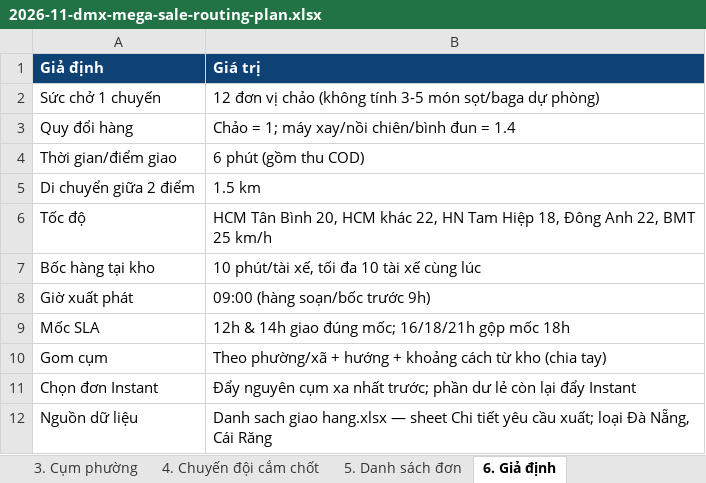
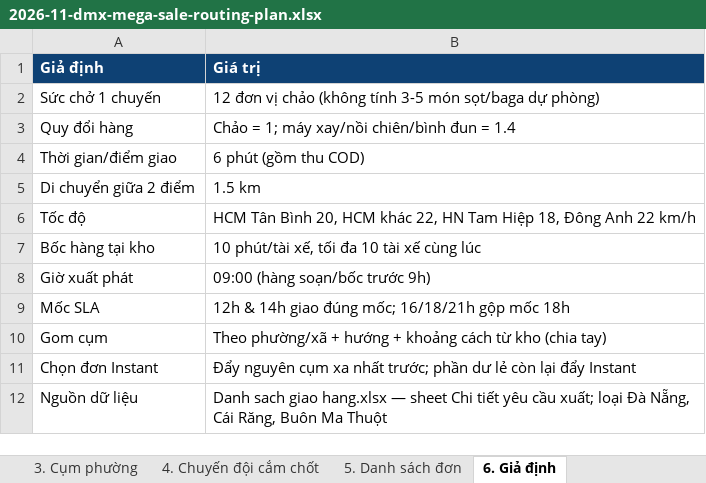
Before and after one commit to Khanhsnef/pulucowork, an Excel workbook: Output/Ahamove/02. CAMPAIGNS_PROJECTS/2026-11-dmx-mega-sale-routing-plan.xlsx, sheet 6. Giả định, drawn as a sheet; values as stored, in another font and other column widths than the file's, no borders; the diff names each change by its address in the sheet, - before the commit and + after, or states it on an @@ line.

```diff
--- a/Output/Ahamove/02. CAMPAIGNS_PROJECTS/2026-11-dmx-mega-sale-routing-plan.xlsx (sheet 6. Giả định)
+++ b/Output/Ahamove/02. CAMPAIGNS_PROJECTS/2026-11-dmx-mega-sale-routing-plan.xlsx (sheet 6. Giả định)
-B6 (Giá trị): …Đông Anh 22, BMT 25 km/h
+B6 (Giá trị): …Đông Anh 22 km/h
-B12 (Giá trị): …Nẵng, Cái Răng
+B12 (Giá trị): …Nẵng, Cái Răng, Buôn Ma Thuột
```
Also changed, not shown: sheet 4. Chuyến đội cắm chốt, sheet 5. Danh sách đơn, sheet 3. Cụm phường, sheet 1. Tóm tắt, sheet 2. Kế hoạch theo giờ, 1 other file.
